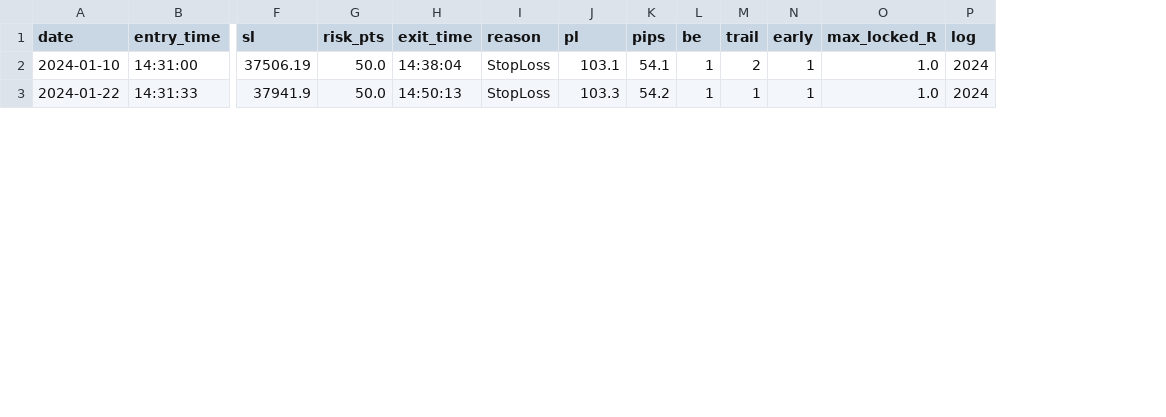
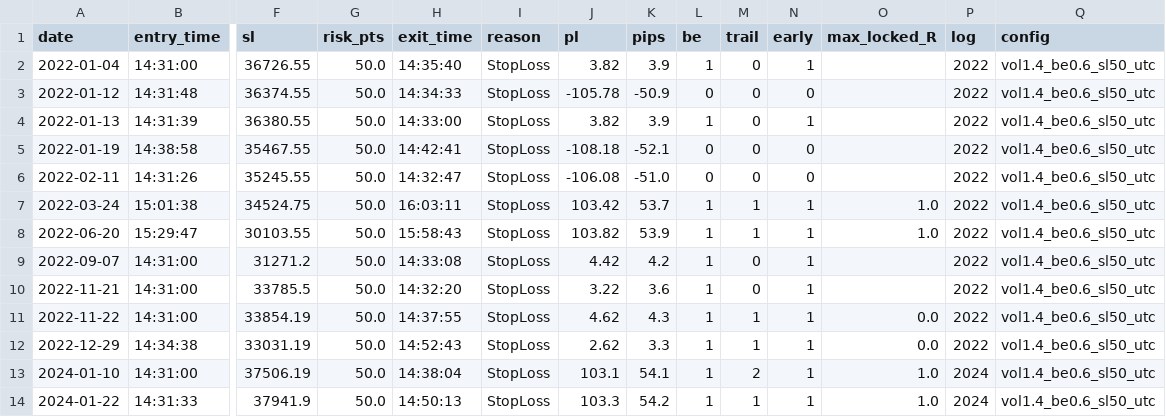
Before and after one commit to PravinderSamra/CTrader-Bots, a CSV file: ORB Projects/ORB Volume Breakout Bot/optimisation/results/trades.csv, drawn as a sheet; only a part is shown, gaps mark what is left out; rows hold the shown columns only; the diff names each change by its address in the sheet, - before the commit and + after, or states it on an @@ line.

```diff
--- a/ORB Projects/ORB Volume Breakout Bot/optimisation/results/trades.csv
+++ b/ORB Projects/ORB Volume Breakout Bot/optimisation/results/trades.csv
+column Q (config), rows 13-14: vol1.4_be0.6_sl50_utc | vol1.4_be0.6_sl50_utc
+row 2: 2022-01-04 | 14:31:00 | 36726.55 | 50.0 | 14:35:40 | StopLoss | 3.82 | 3.9 | 1 | 0 | 1 |  | 2022 | vol1.4_be0.6_sl50_utc
+row 3: 2022-01-12 | 14:31:48 | 36374.55 | 50.0 | 14:34:33 | StopLoss | -105.78 | -50.9 | 0 | 0 | 0 |  | 2022 | vol1.4_be0.6_sl50_utc
+row 4: 2022-01-13 | 14:31:39 | 36380.55 | 50.0 | 14:33:00 | StopLoss | 3.82 | 3.9 | 1 | 0 | 1 |  | 2022 | vol1.4_be0.6_sl50_utc
+row 5: 2022-01-19 | 14:38:58 | 35467.55 | 50.0 | 14:42:41 | StopLoss | -108.18 | -52.1 | 0 | 0 | 0 |  | 2022 | vol1.4_be0.6_sl50_utc
+row 6: 2022-02-11 | 14:31:26 | 35245.55 | 50.0 | 14:32:47 | StopLoss | -106.08 | -51.0 | 0 | 0 | 0 |  | 2022 | vol1.4_be0.6_sl50_utc
+row 7: 2022-03-24 | 15:01:38 | 34524.75 | 50.0 | 16:03:11 | StopLoss | 103.42 | 53.7 | 1 | 1 | 1 | 1.0 | 2022 | vol1.4_be0.6_sl50_utc
+row 8: 2022-06-20 | 15:29:47 | 30103.55 | 50.0 | 15:58:43 | StopLoss | 103.82 | 53.9 | 1 | 1 | 1 | 1.0 | 2022 | vol1.4_be0.6_sl50_utc
+row 9: 2022-09-07 | 14:31:00 | 31271.2 | 50.0 | 14:33:08 | StopLoss | 4.42 | 4.2 | 1 | 0 | 1 |  | 2022 | vol1.4_be0.6_sl50_utc
+row 10: 2022-11-21 | 14:31:00 | 33785.5 | 50.0 | 14:32:20 | StopLoss | 3.22 | 3.6 | 1 | 0 | 1 |  | 2022 | vol1.4_be0.6_sl50_utc
+row 11: 2022-11-22 | 14:31:00 | 33854.19 | 50.0 | 14:37:55 | StopLoss | 4.62 | 4.3 | 1 | 1 | 1 | 0.0 | 2022 | vol1.4_be0.6_sl50_utc
+row 12: 2022-12-29 | 14:34:38 | 33031.19 | 50.0 | 14:52:43 | StopLoss | 2.62 | 3.3 | 1 | 1 | 1 | 0.0 | 2022 | vol1.4_be0.6_sl50_utc
```
Also changed, not shown: 2 other files.
